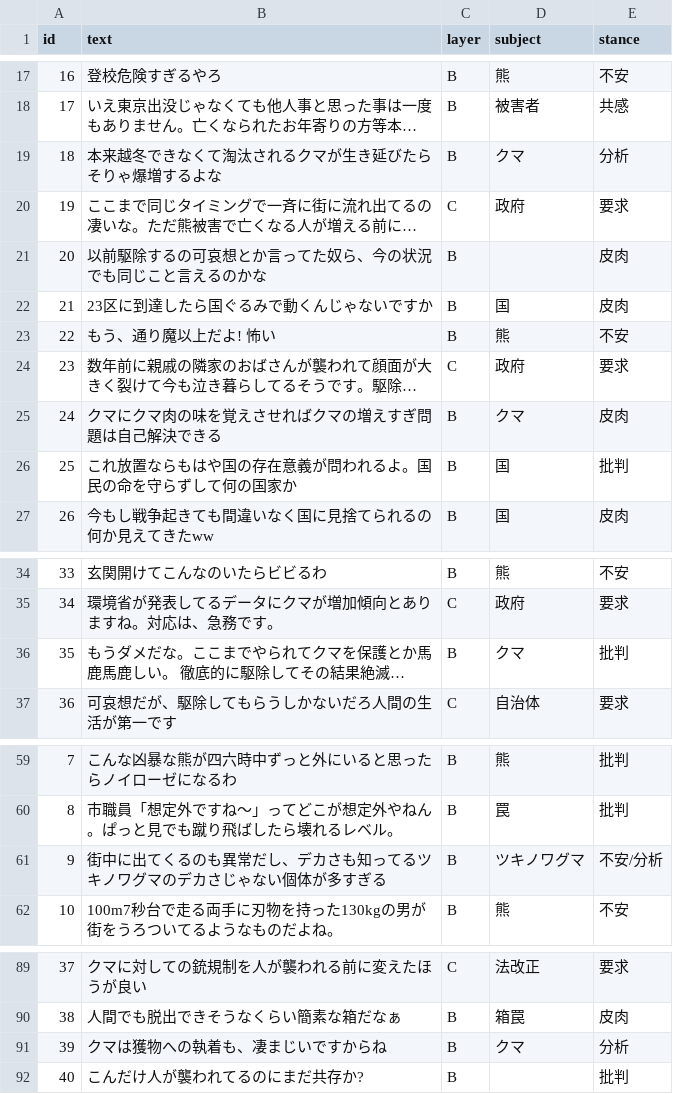
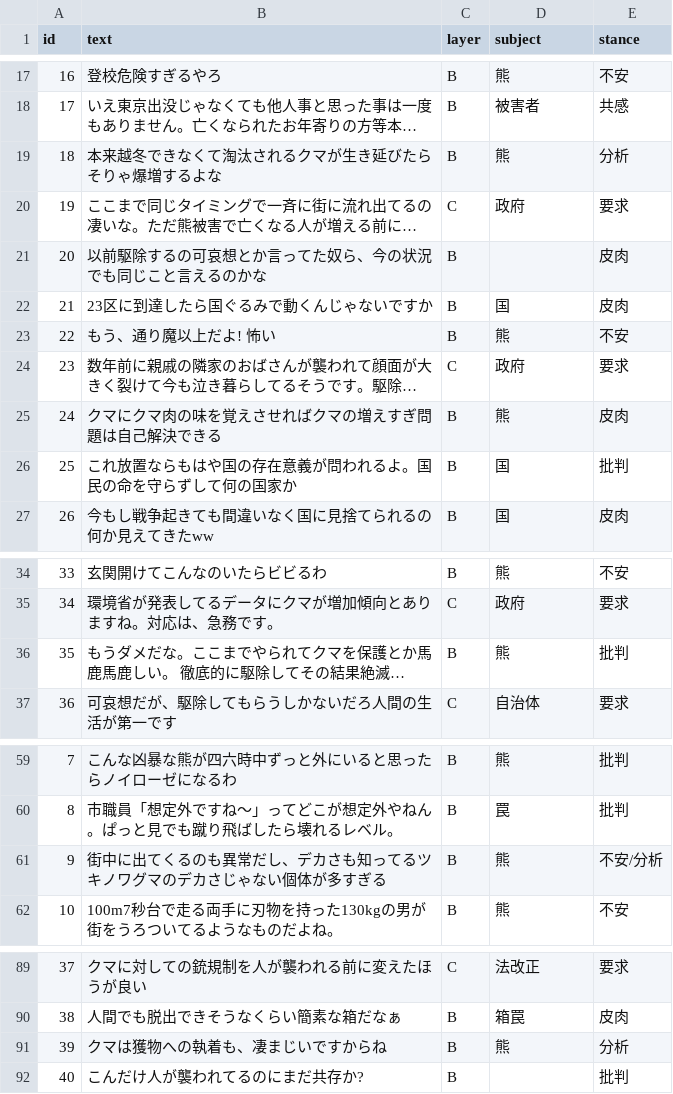
Before and after one commit to ao-labs-123/layered-communication-framework, a CSV file: data/gold_sample.csv, drawn as a sheet; only a part is shown, gaps mark what is left out; long unchanged cells end in …; the diff names each change by its address in the sheet, - before the commit and + after, or states it on an @@ line.

Commit message:
Update gold_sample.csv

```diff
--- a/data/gold_sample.csv
+++ b/data/gold_sample.csv
-D19 (subject): クマ
+D19 (subject): 熊
-D25 (subject): クマ
+D25 (subject): 熊
-D36 (subject): クマ
+D36 (subject): 熊
-D61 (subject): ツキノワグマ
+D61 (subject): 熊
-D91 (subject): クマ
+D91 (subject): 熊
```
